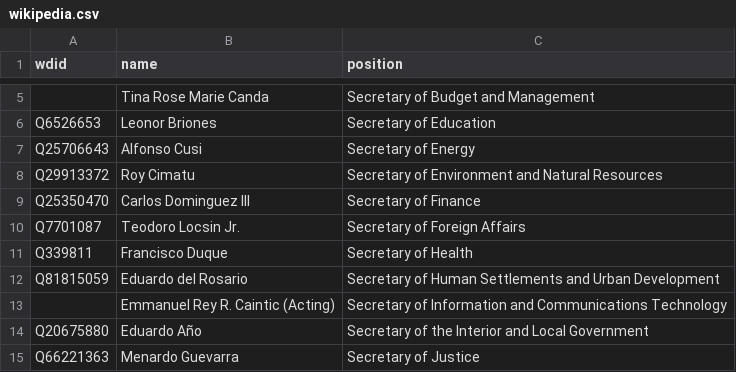
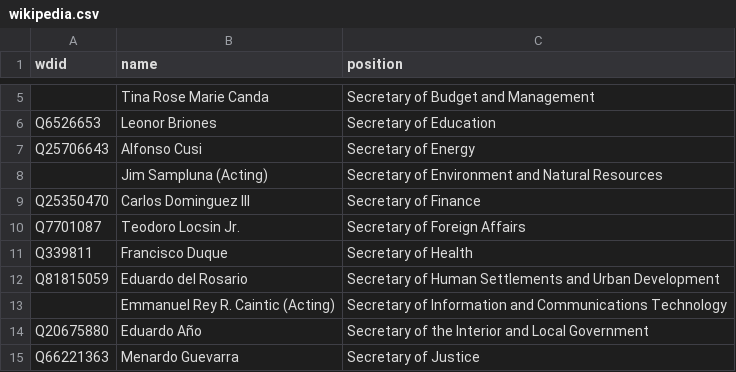
Before and after one commit to every-politician-scrapers/philippines-ministers, a CSV file: data/wikipedia.csv, drawn as a sheet; only a part is shown, gaps mark what is left out.

```diff
--- a/data/wikipedia.csv
+++ b/data/wikipedia.csv
@@ -7,3 +7,3 @@ Q6526653,Leonor Briones,Secretary of Education
 Q25706643,Alfonso Cusi,Secretary of Energy
-Q29913372,Roy Cimatu,Secretary of Environment and Natural Resources
+"",Jim Sampluna (Acting),Secretary of Environment and Natural Resources
 Q25350470,Carlos Dominguez III,Secretary of Finance
```
Also changed, not shown: 6 other files.
